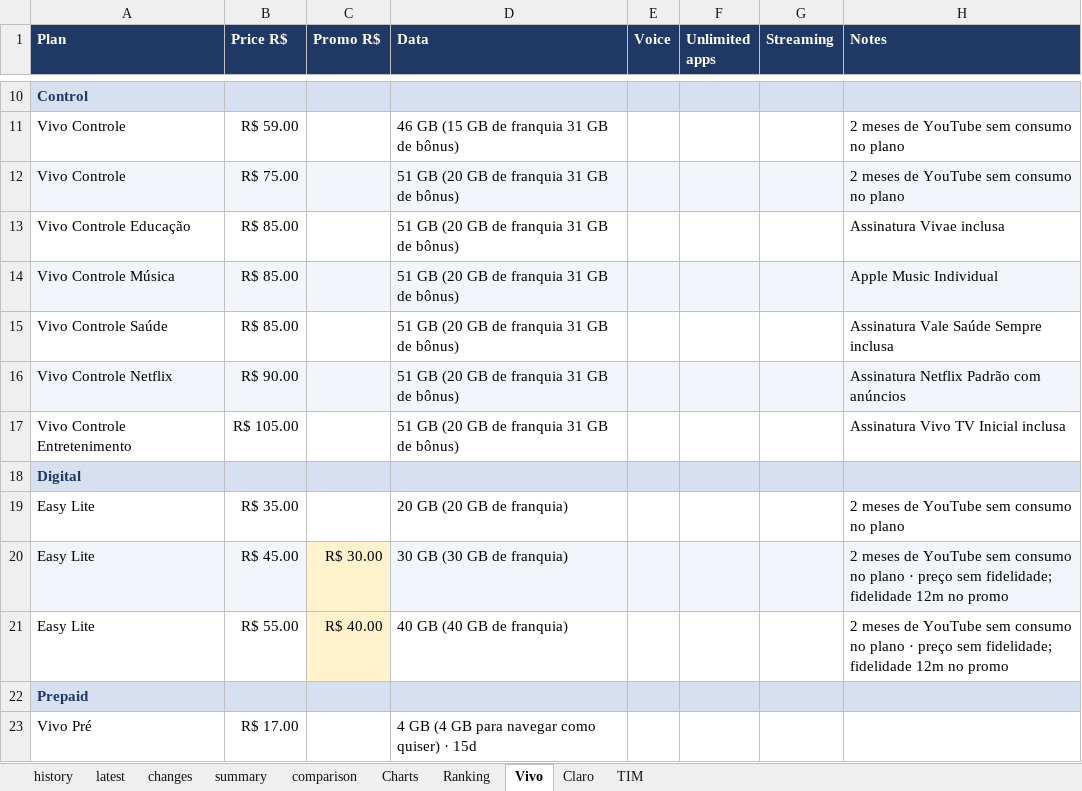
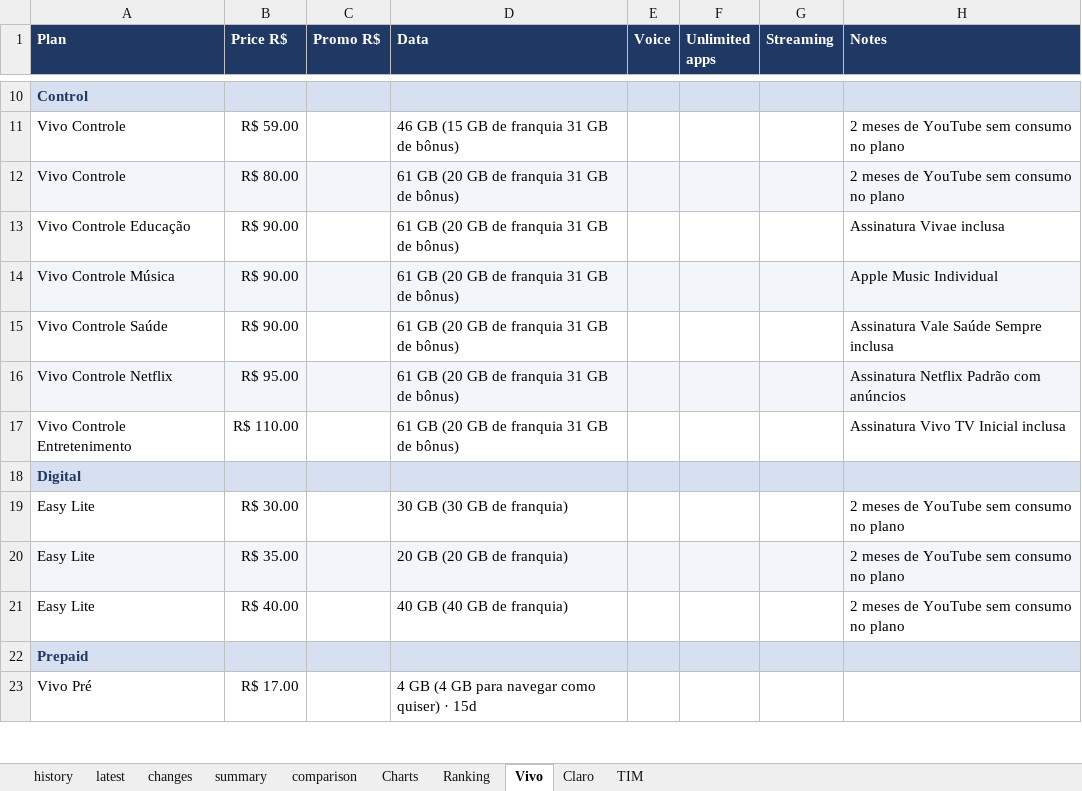
Before and after one commit to rafaelxoliver4-art/prompt-project-builder, an Excel workbook: projects/mobile-price-tracker/data/mobile_plans.xlsx, sheet Vivo, drawn as a sheet; only a part is shown, gaps mark what is left out; values as stored, in another font and other column widths than the file's, no borders; conditional formats not drawn; removed rows and columns are numbered as before the commit, all else as after; the diff names each change by its address in the sheet, - before the commit and + after, or states it on an @@ line.

```diff
--- a/projects/mobile-price-tracker/data/mobile_plans.xlsx (sheet Vivo)
+++ b/projects/mobile-price-tracker/data/mobile_plans.xlsx (sheet Vivo)
-B12 (Price R$): R$ 75.00
+B12 (Price R$): R$ 80.00
-D12:D17 (Data): 51 GB (20 GB de franquia 31 GB de bônus)
+D12:D17 (Data): 61 GB (20 GB de franquia 31 GB de bônus)
-B13:B15 (Price R$): R$ 85.00
+B13:B15 (Price R$): R$ 90.00
-B16 (Price R$): R$ 90.00
+B16 (Price R$): R$ 95.00
-B17 (Price R$): R$ 105.00
+B17 (Price R$): R$ 110.00
+row 19: Easy Lite | R$ 30.00 |  | 30 GB (30 GB de franquia) |  |  |  | 2 meses de YouTube sem consumo no plano
-A20:H20 fill: none
+A20:H20 fill: #F2F5FA
-row 20: Easy Lite | R$ 45.00 | R$ 30.00 | 30 GB (30 GB de franquia) |  |  |  | 2 meses de YouTube sem consumo no plano · preço sem fidelidade; fidelidade 12m no promo
-B21 (Price R$): R$ 55.00
+B21 (Price R$): R$ 40.00
-C21 (Promo R$): R$ 40.00
+C21 (Promo R$): (empty)
-C21 fill: #FFF2CC
+C21 fill: none
-H21 (Notes): …no plano · preço sem fidelidade; fidelidade 12m no promo
+H21 (Notes): …no plano
```
Also changed, not shown: sheet history, sheet latest, sheet changes, sheet Ranking, sheet comparison, sheet Charts, 1 more sheet, charts or pictures.
